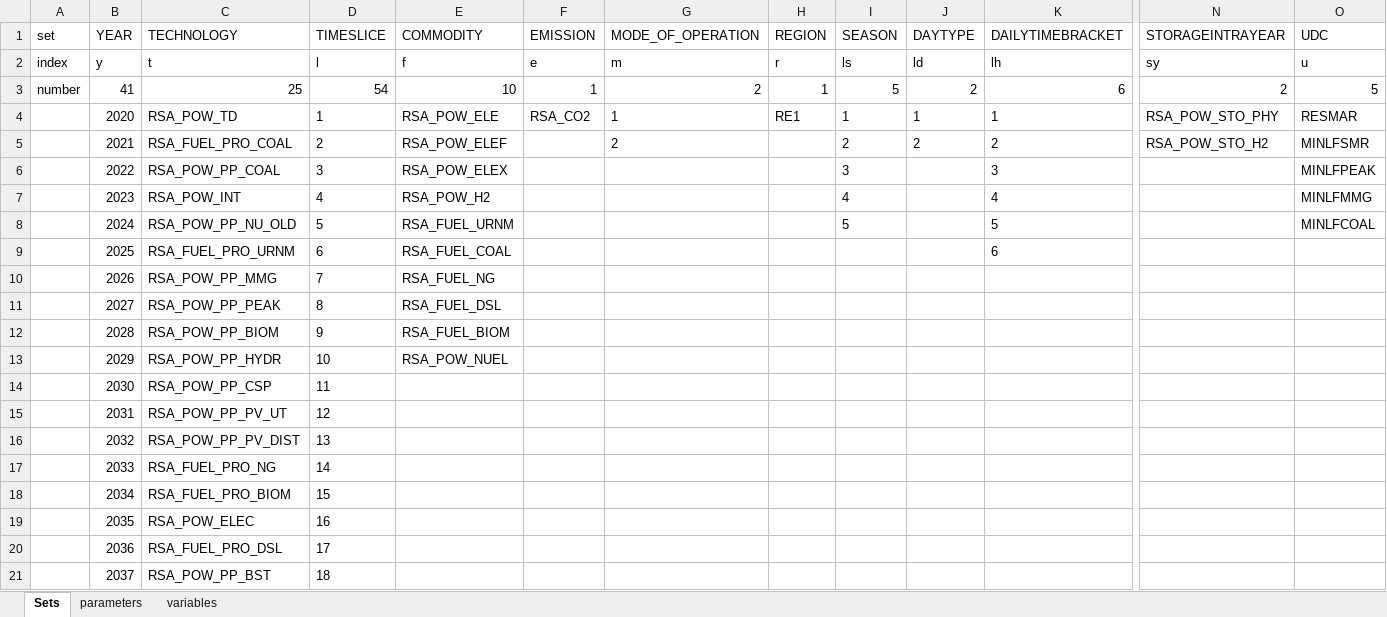
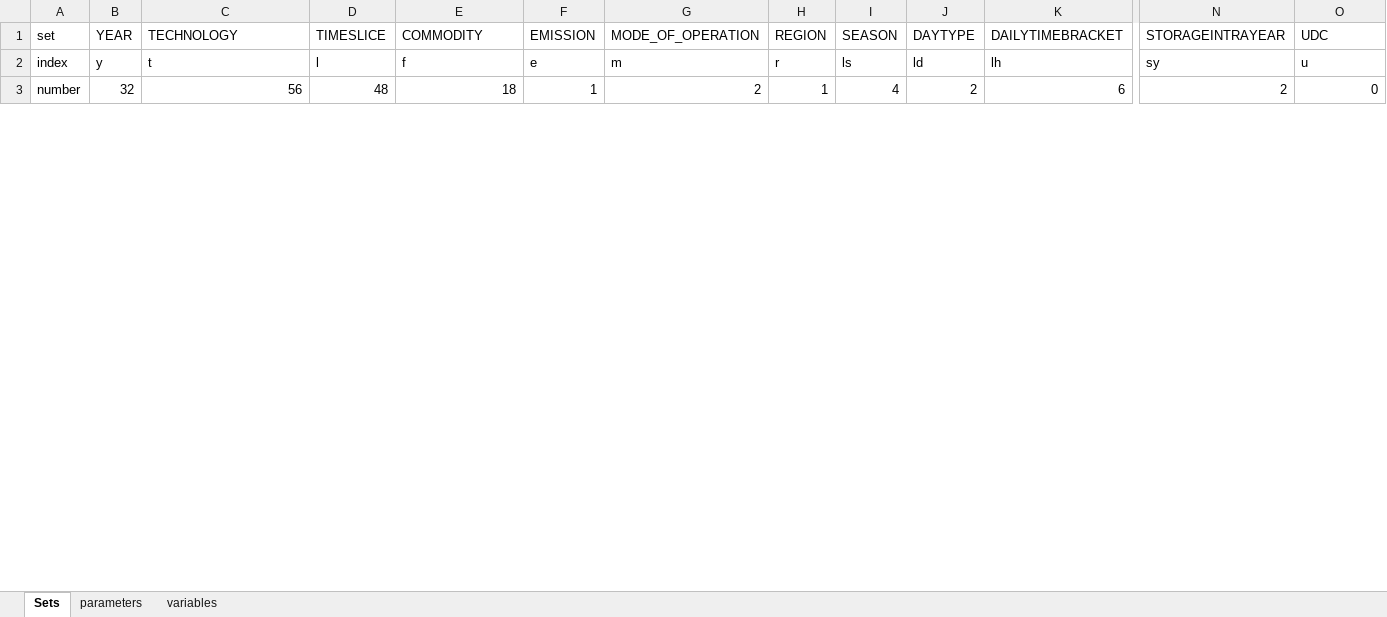
Before and after one commit to pielube/rdm_kenya, an Excel workbook: workflow/1_Experiment/0_From_Confection/B1_Model_Structure.xlsx, sheet Sets, drawn as a sheet; only a part is shown, gaps mark what is left out; values as stored, in another font and other column widths than the file's, no borders; removed rows and columns are numbered as before the commit, all else as after; rows hold the shown columns only; the diff covers the shown part only; the diff names each change by its address in the sheet, - before the commit and + after, or states it on an @@ line.

```diff
--- a/workflow/1_Experiment/0_From_Confection/B1_Model_Structure.xlsx (sheet Sets)
+++ b/workflow/1_Experiment/0_From_Confection/B1_Model_Structure.xlsx (sheet Sets)
-B3 (YEAR): 41
+B3 (YEAR): 32
-C3 (TECHNOLOGY): 25
+C3 (TECHNOLOGY): 56
-D3 (TIMESLICE): 54
+D3 (TIMESLICE): 48
-E3 (COMMODITY): 10
+E3 (COMMODITY): 18
-I3 (SEASON): 5
+I3 (SEASON): 4
-O3 (UDC): 5
+O3 (UDC): 0
-row 4:  | 2020 | RSA_POW_TD | 1 | RSA_POW_ELE | RSA_CO2 | 1 | RE1 | 1 | 1 | 1 | RSA_POW_STO_PHY | RESMAR
-row 5:  | 2021 | RSA_FUEL_PRO_COAL | 2 | RSA_POW_ELEF |  | 2 |  | 2 | 2 | 2 | RSA_POW_STO_H2 | MINLFSMR
-row 6:  | 2022 | RSA_POW_PP_COAL | 3 | RSA_POW_ELEX |  |  |  | 3 |  | 3 |  | MINLFPEAK
-row 7:  | 2023 | RSA_POW_INT | 4 | RSA_POW_H2 |  |  |  | 4 |  | 4 |  | MINLFMMG
-row 8:  | 2024 | RSA_POW_PP_NU_OLD | 5 | RSA_FUEL_URNM |  |  |  | 5 |  | 5 |  | MINLFCOAL
-row 9:  | 2025 | RSA_FUEL_PRO_URNM | 6 | RSA_FUEL_COAL |  |  |  |  |  | 6
-row 10:  | 2026 | RSA_POW_PP_MMG | 7 | RSA_FUEL_NG
-row 11:  | 2027 | RSA_POW_PP_PEAK | 8 | RSA_FUEL_DSL
-row 12:  | 2028 | RSA_POW_PP_BIOM | 9 | RSA_FUEL_BIOM
-row 13:  | 2029 | RSA_POW_PP_HYDR | 10 | RSA_POW_NUEL
-row 14:  | 2030 | RSA_POW_PP_CSP | 11
-row 15:  | 2031 | RSA_POW_PP_PV_UT | 12
-row 16:  | 2032 | RSA_POW_PP_PV_DIST | 13
-row 17:  | 2033 | RSA_FUEL_PRO_NG | 14
-row 18:  | 2034 | RSA_FUEL_PRO_BIOM | 15
-row 19:  | 2035 | RSA_POW_ELEC | 16
-row 20:  | 2036 | RSA_FUEL_PRO_DSL | 17
-row 21:  | 2037 | RSA_POW_PP_BST | 18
```
Also changed, not shown: 56 added rows and 36 removed rows elsewhere in this sheet, Interface_RDM.xlsx, 35 other files.
